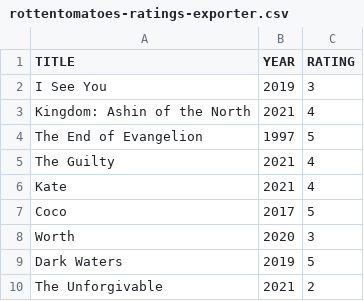
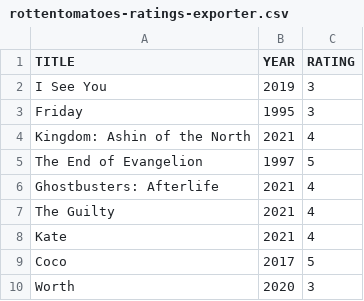
Before and after one commit to caiobegotti/Scripts, a CSV file: rottentomatoes-ratings-exporter.csv, drawn as a sheet; only a part is shown; the shorter side is filled out with more unchanged rows; the diff names each change by its address in the sheet, - before the commit and + after, or states it on an @@ line.

Commit message:
Update rottentomatoes-ratings-exporter.csv

```diff
--- a/rottentomatoes-ratings-exporter.csv
+++ b/rottentomatoes-ratings-exporter.csv
+row 3: Friday | 1995 | 3
+row 6: Ghostbusters: Afterlife | 2021 | 4
```
